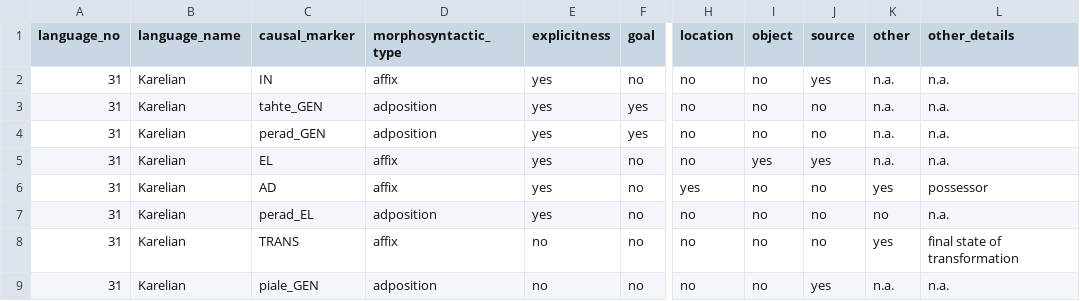
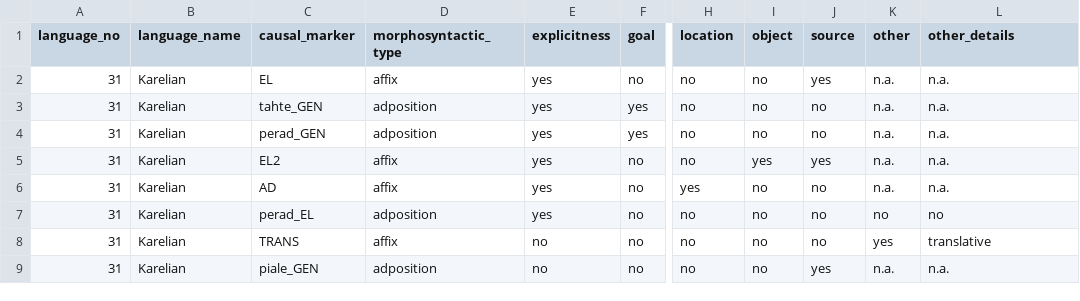
Before and after one commit to macleginn/nocacoda, a CSV file: data/Karelian_markers.csv, drawn as a sheet; only a part is shown, gaps mark what is left out; the diff names each change by its address in the sheet, - before the commit and + after, or states it on an @@ line.

```diff
--- a/data/Karelian_markers.csv
+++ b/data/Karelian_markers.csv
-C2 (causal_marker): IN
+C2 (causal_marker): EL
-C5 (causal_marker): EL
+C5 (causal_marker): EL2
-K6 (other): yes
+K6 (other): n.a.
-L6 (other_details): possessor
+L6 (other_details): n.a.
-L7 (other_details): n.a.
+L7 (other_details): no
-L8 (other_details): final state of transformation
+L8 (other_details): translative
```
Also changed, not shown: data/Khwarshi_markers.csv, data/Moksha_markers.csv.
